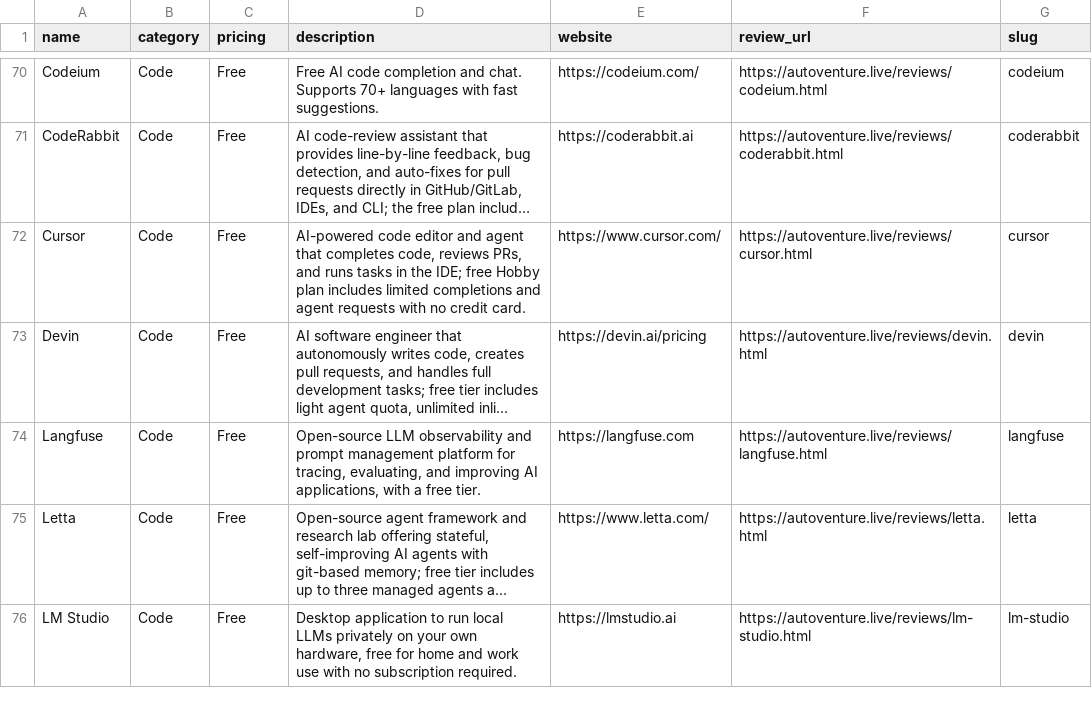
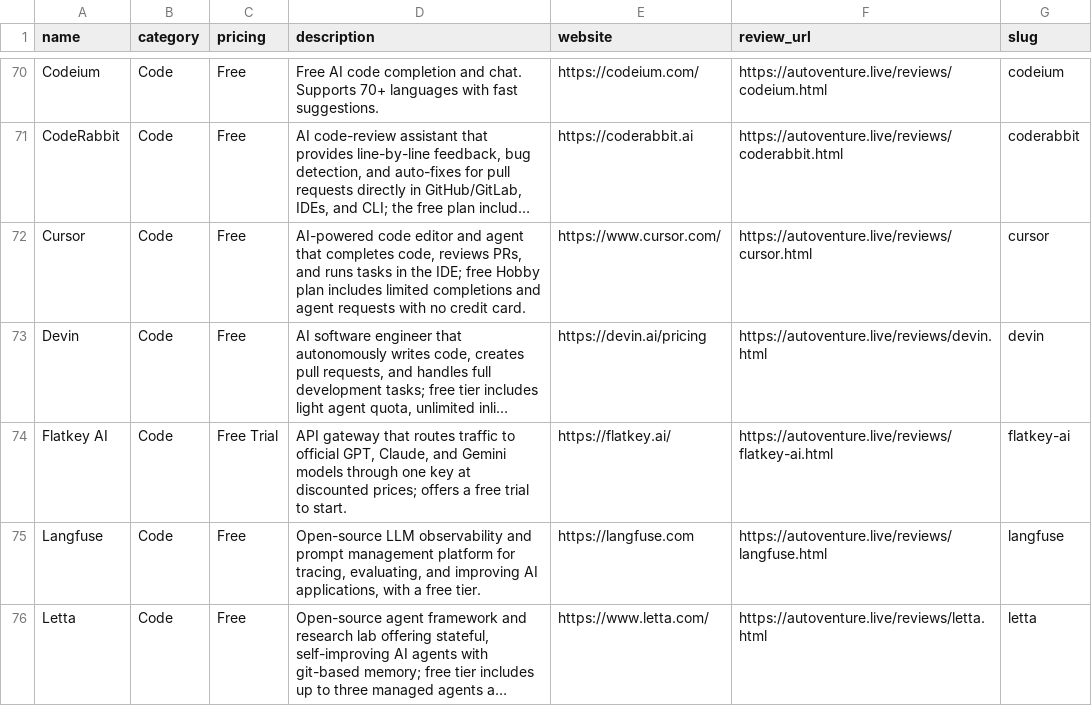
Before and after one commit to autoventure-projects/ai-tools-dataset, a CSV file: ai-tools.csv, drawn as a sheet; only a part is shown, gaps mark what is left out; the shorter side is filled out with more unchanged rows; long unchanged cells end in …; the diff covers the shown part only; the diff names each change by its address in the sheet, - before the commit and + after, or states it on an @@ line.

```diff
--- a/ai-tools.csv
+++ b/ai-tools.csv
+row 74: Flatkey AI | Code | Free Trial | API gateway that routes traffic to official GPT, Claude, and Gemini models through one key at discounted prices; offers a free trial to start. | https://flatkey.ai/ | https://autoventure.live/reviews/flatkey-ai.html | flatkey-ai
```
Also changed, not shown: 4 added rows elsewhere in this file, 1 other file.
